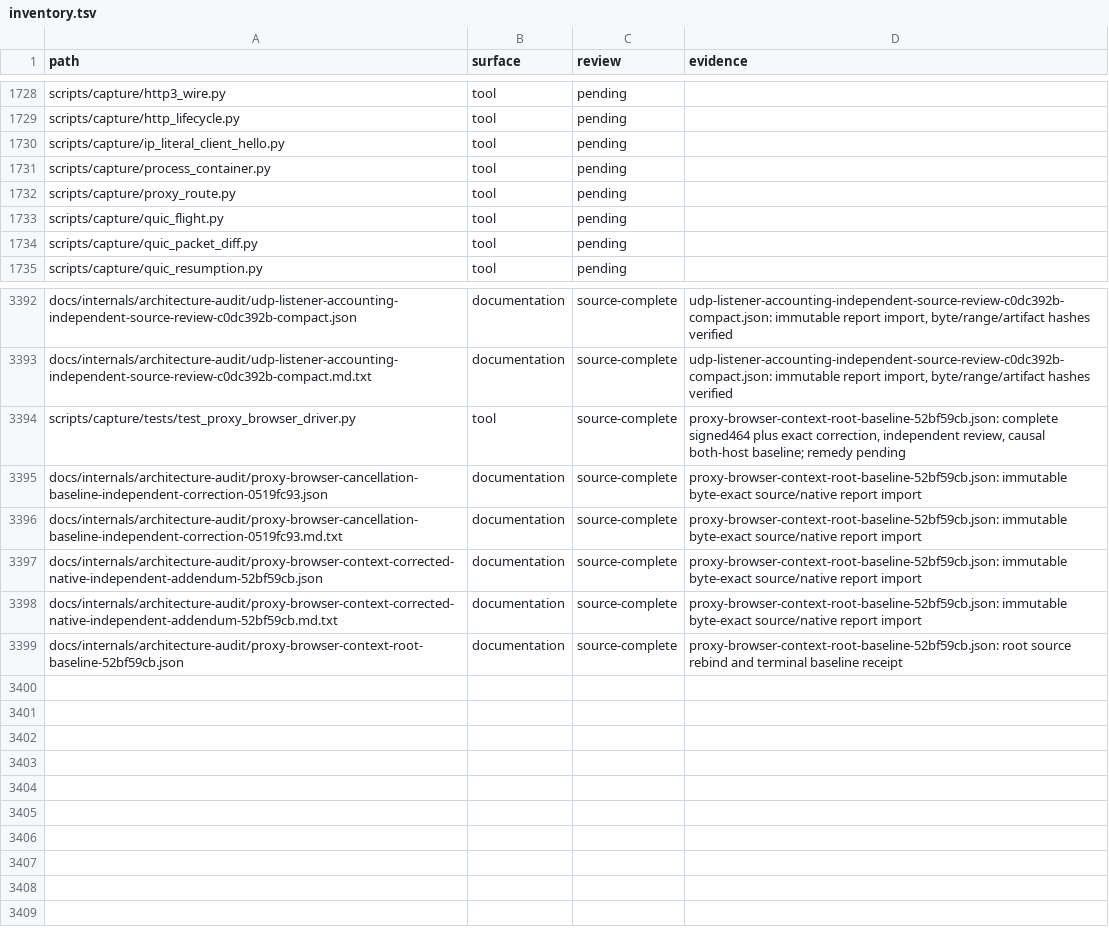
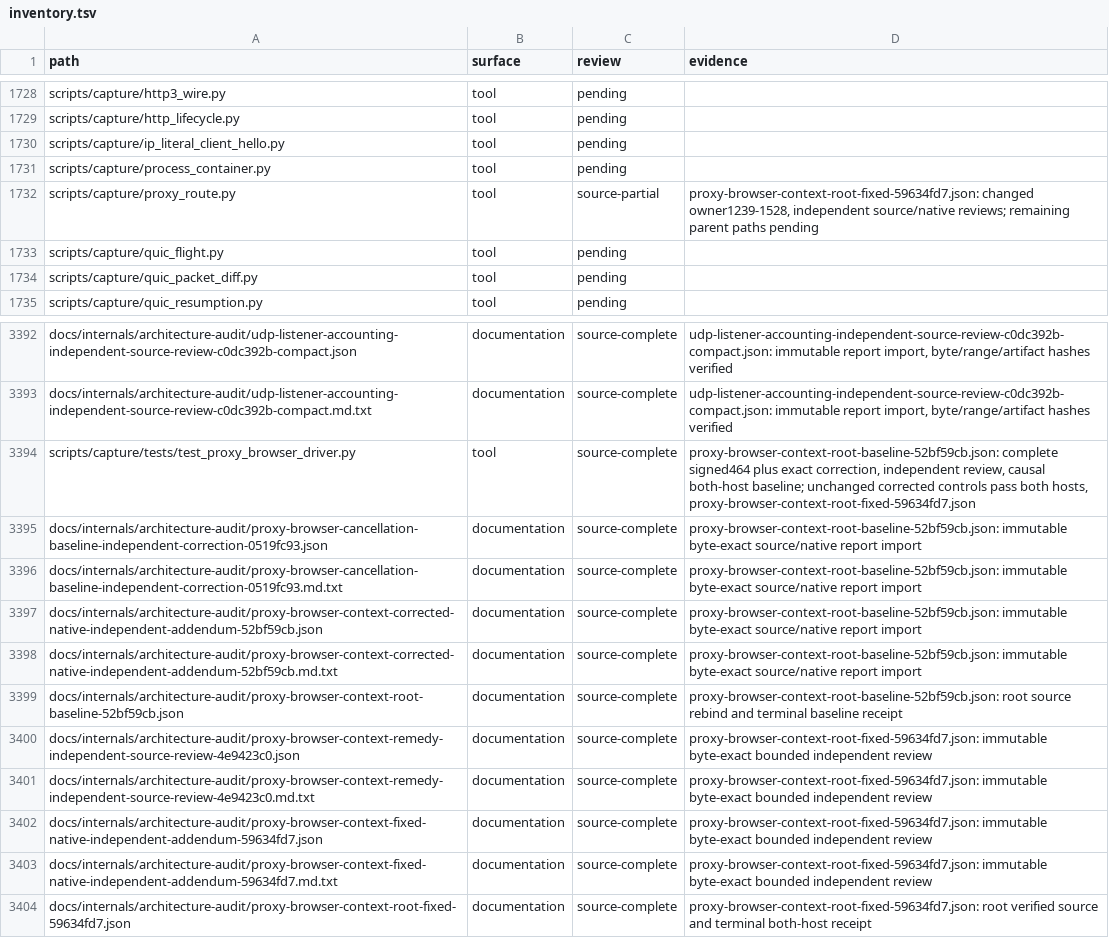
Before and after one commit to bywayhq/phantom, a TSV file: docs/internals/architecture-audit/inventory.tsv, drawn as a sheet; only a part is shown, gaps mark what is left out.

Commit message:
docs(audit): record verified proxy browser cleanup

```diff
--- a/docs/internals/architecture-audit/inventory.tsv
+++ b/docs/internals/architecture-audit/inventory.tsv
@@ -1731,3 +1731,3 @@ scripts/capture/ip_literal_client_hello.py	tool	pending
 scripts/capture/process_container.py	tool	pending	
-scripts/capture/proxy_route.py	tool	pending	
+scripts/capture/proxy_route.py	tool	source-partial	proxy-browser-context-root-fixed-59634fd7.json: changed owner1239-1528, independent source/native reviews; remaining parent paths pending
 scripts/capture/quic_flight.py	tool	pending	
@@ -3393,3 +3393,3 @@ docs/internals/architecture-audit/udp-listener-accounting-independent-source-rev
 docs/internals/architecture-audit/udp-listener-accounting-independent-source-review-c0dc392b-compact.md.txt	documentation	source-complete	udp-listener-accounting-independent-source-review-c0dc392b-compact.json: immutable report import, byte/range/artifact hashes verified
-scripts/capture/tests/test_proxy_browser_driver.py	tool	source-complete	proxy-browser-context-root-baseline-52bf59cb.json: complete signed464 plus exact correction, independent review, causal both-host baseline; remedy pending
+scripts/capture/tests/test_proxy_browser_driver.py	tool	source-complete	proxy-browser-context-root-baseline-52bf59cb.json: complete signed464 plus exact correction, independent review, causal both-host baseline; unchanged corrected controls pass both hosts, proxy-browser-context-root-fixed-59634fd7.json
 docs/internals/architecture-audit/proxy-browser-cancellation-baseline-independent-correction-0519fc93.json	documentation	source-complete	proxy-browser-context-root-baseline-52bf59cb.json: immutable byte-exact source/native report import
@@ -3399 +3399,6 @@ docs/internals/architecture-audit/proxy-browser-context-corrected-native-indepen
 docs/internals/architecture-audit/proxy-browser-context-root-baseline-52bf59cb.json	documentation	source-complete	proxy-browser-context-root-baseline-52bf59cb.json: root source rebind and terminal baseline receipt
+docs/internals/architecture-audit/proxy-browser-context-remedy-independent-source-review-4e9423c0.json	documentation	source-complete	proxy-browser-context-root-fixed-59634fd7.json: immutable byte-exact bounded independent review
+docs/internals/architecture-audit/proxy-browser-context-remedy-independent-source-review-4e9423c0.md.txt	documentation	source-complete	proxy-browser-context-root-fixed-59634fd7.json: immutable byte-exact bounded independent review
+docs/internals/architecture-audit/proxy-browser-context-fixed-native-independent-addendum-59634fd7.json	documentation	source-complete	proxy-browser-context-root-fixed-59634fd7.json: immutable byte-exact bounded independent review
+docs/internals/architecture-audit/proxy-browser-context-fixed-native-independent-addendum-59634fd7.md.txt	documentation	source-complete	proxy-browser-context-root-fixed-59634fd7.json: immutable byte-exact bounded independent review
+docs/internals/architecture-audit/proxy-browser-context-root-fixed-59634fd7.json	documentation	source-complete	proxy-browser-context-root-fixed-59634fd7.json: root verified source and terminal both-host receipt
```
Also changed, not shown: 7 other files.
